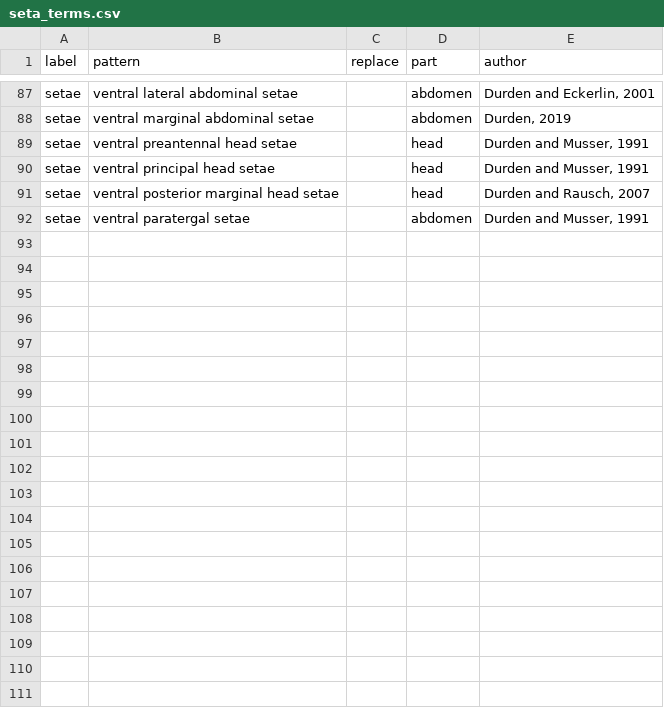
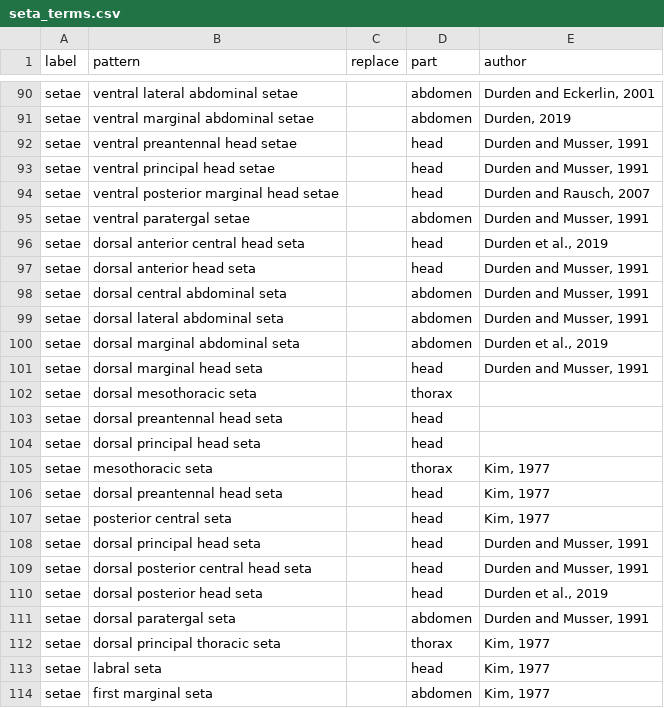
Before and after one commit to rafelafrance/AnopluraTraiter, a CSV file: anoplura/rules/terms/seta_terms.csv, drawn as a sheet; only a part is shown, gaps mark what is left out; the diff covers the shown part only; the diff names each change by its address in the sheet, - before the commit and + after, or states it on an @@ line.

```diff
--- a/anoplura/rules/terms/seta_terms.csv
+++ b/anoplura/rules/terms/seta_terms.csv
+row 96: setae | dorsal anterior central head seta |  | head | Durden et al., 2019
+row 97: setae | dorsal anterior head seta |  | head | Durden and Musser, 1991
+row 98: setae | dorsal central abdominal seta |  | abdomen | Durden and Musser, 1991
+row 99: setae | dorsal lateral abdominal seta |  | abdomen | Durden and Musser, 1991
+row 100: setae | dorsal marginal abdominal seta |  | abdomen | Durden et al., 2019
+row 101: setae | dorsal marginal head seta |  | head | Durden and Musser, 1991
+row 102: setae | dorsal mesothoracic seta |  | thorax
+row 103: setae | dorsal preantennal head seta |  | head
+row 104: setae | dorsal principal head seta |  | head
+row 105: setae | mesothoracic seta |  | thorax | Kim, 1977
+row 106: setae | dorsal preantennal head seta |  | head | Kim, 1977
+row 107: setae | posterior central seta |  | head | Kim, 1977
+row 108: setae | dorsal principal head seta |  | head | Durden and Musser, 1991
+row 109: setae | dorsal posterior central head seta |  | head | Durden and Musser, 1991
+row 110: setae | dorsal posterior head seta |  | head | Durden et al., 2019
+row 111: setae | dorsal paratergal seta |  | abdomen | Durden and Musser, 1991
+row 112: setae | dorsal principal thoracic seta |  | thorax | Kim, 1977
+row 113: setae | labral seta |  | head | Kim, 1977
+row 114: setae | first marginal seta |  | abdomen | Kim, 1977
```
Also changed, not shown: 23 added rows and 2 edited cells elsewhere in this file, anoplura/rules/terms/relative_terms.csv, 15 other files.
